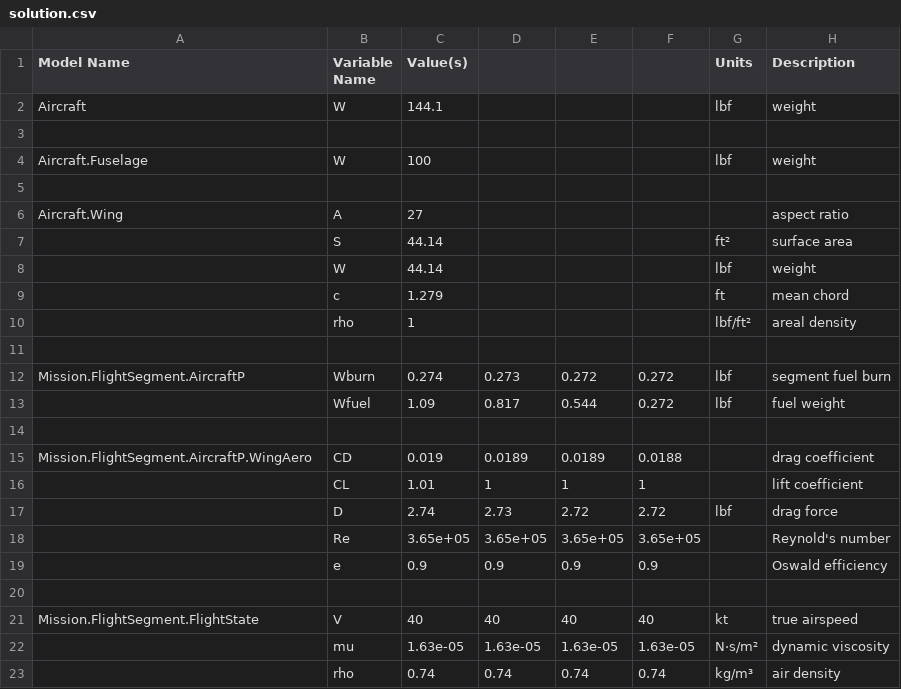
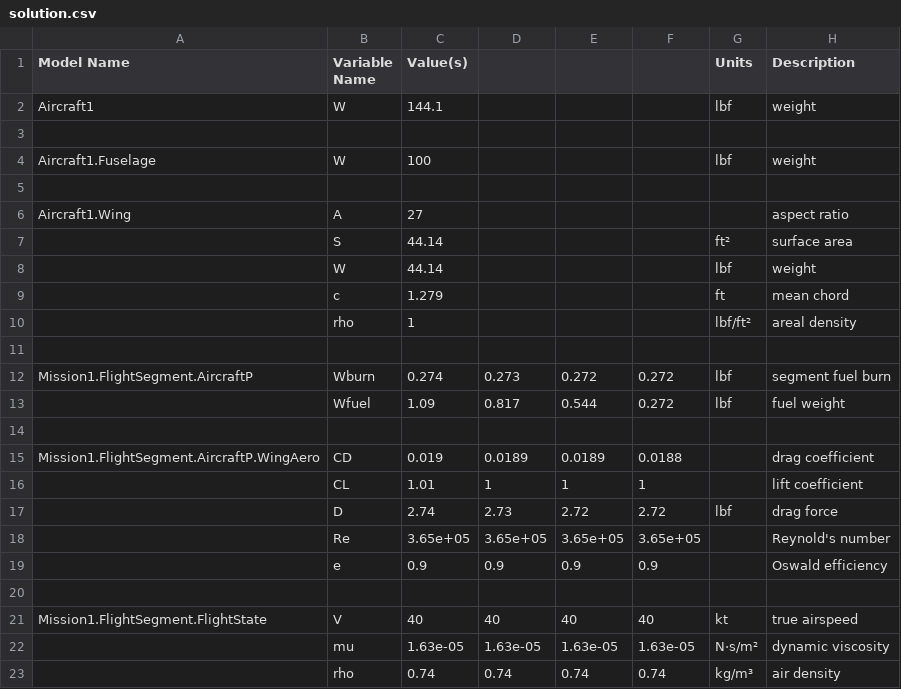
Before and after one commit to AVD-2021/PyAVD, a CSV file: examples/solution.csv, drawn as a sheet.

```diff
--- a/examples/solution.csv
+++ b/examples/solution.csv
@@ -1,7 +1,7 @@
 Model Name,Variable Name,Value(s),,,,Units,Description
-Aircraft,W,144.1,,,,lbf,weight
+Aircraft1,W,144.1,,,,lbf,weight
 
-Aircraft.Fuselage,W,100,,,,lbf,weight
+Aircraft1.Fuselage,W,100,,,,lbf,weight
 
-Aircraft.Wing,A,27,,,,,aspect ratio
+Aircraft1.Wing,A,27,,,,,aspect ratio
 ,S,44.14,,,,ft²,surface area
@@ -11,6 +11,6 @@ Aircraft.Wing,A,27,,,,,aspect ratio
 
-Mission.FlightSegment.AircraftP,Wburn,0.274,0.273,0.272,0.272,lbf,segment fuel burn
+Mission1.FlightSegment.AircraftP,Wburn,0.274,0.273,0.272,0.272,lbf,segment fuel burn
 ,Wfuel,1.09,0.817,0.544,0.272,lbf,fuel weight
 
-Mission.FlightSegment.AircraftP.WingAero,CD,0.019,0.0189,0.0189,0.0188,,drag coefficient
+Mission1.FlightSegment.AircraftP.WingAero,CD,0.019,0.0189,0.0189,0.0188,,drag coefficient
 ,CL,1.01,1,1,1,,lift coefficient
@@ -20,3 +20,3 @@ Mission.FlightSegment.AircraftP.WingAero,CD,0.019,0.0189,0.0189,0.0188,,drag coe
 
-Mission.FlightSegment.FlightState,V,40,40,40,40,kt,true airspeed
+Mission1.FlightSegment.FlightState,V,40,40,40,40,kt,true airspeed
 ,mu,1.63e-05,1.63e-05,1.63e-05,1.63e-05,N·s/m²,dynamic viscosity
```
Also changed, not shown: 19 other files.
